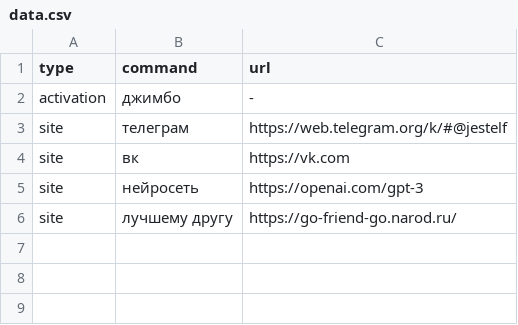
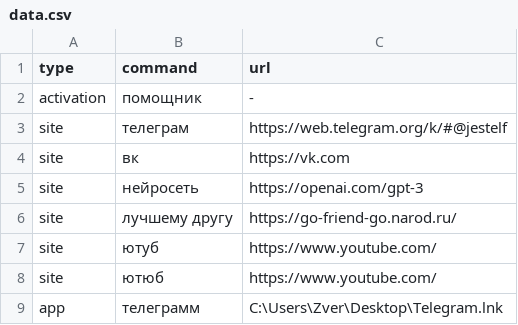
Before and after one commit to Lex1k0n/helper, a CSV file: data.csv, drawn as a sheet.

Commit message:
data
add datafiles. now you can change activation word, add new commands for open sites and apps

```diff
--- a/data.csv
+++ b/data.csv
@@ -1,3 +1,3 @@
 type,command,url
-activation,джимбо,-
+activation,помощник,-
 site,телеграм,https://web.telegram.org/k/#@jestelf
@@ -6 +6,4 @@ site,нейросеть,https://openai.com/gpt-3
 site,лучшему другу,https://go-friend-go.narod.ru/
+site,ютуб,https://www.youtube.com/
+site,ютюб,https://www.youtube.com/
+app,телеграмм,C:\Users\Zver\Desktop\Telegram.lnk
```
Also changed, not shown: 1 other file.
